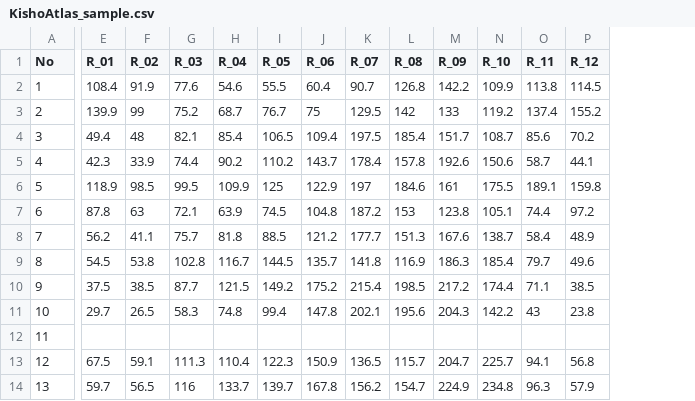
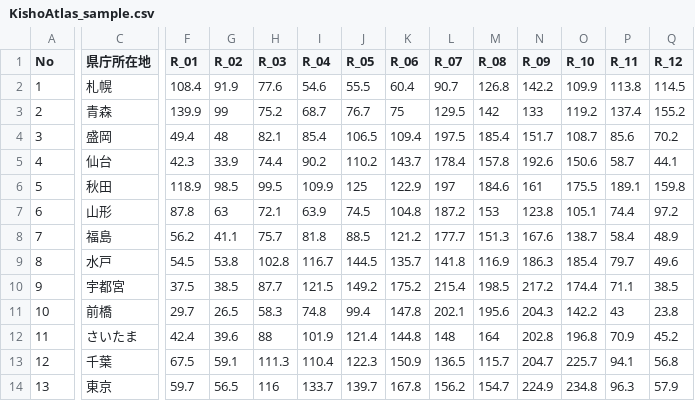
Before and after one commit to kataya/js_playaround, a CSV file: src/data/KishoAtlas_sample.csv, drawn as a sheet; only a part is shown, gaps mark what is left out; addresses are those after the commit; the diff covers the shown part only; the diff names each change by its address in the sheet, - before the commit and + after, or states it on an @@ line.

Commit message:
さいたまのデータを修正

```diff
--- a/src/data/KishoAtlas_sample.csv
+++ b/src/data/KishoAtlas_sample.csv
+column C (県庁所在地), rows 2-14: 札幌 | 青森 | 盛岡 | 仙台 | 秋田 | 山形 | 福島 | 水戸 | 宇都宮 | 前橋 | さいたま | 千葉 | 東京
-F12 (R_01): (empty)
+F12 (R_01): 42.4
-G12 (R_02): (empty)
+G12 (R_02): 39.6
-H12 (R_03): (empty)
+H12 (R_03): 88
-I12 (R_04): (empty)
+I12 (R_04): 101.9
-J12 (R_05): (empty)
+J12 (R_05): 121.4
-K12 (R_06): (empty)
+K12 (R_06): 144.8
-L12 (R_07): (empty)
+L12 (R_07): 148
-M12 (R_08): (empty)
+M12 (R_08): 164
-N12 (R_09): (empty)
+N12 (R_09): 202.8
-O12 (R_10): (empty)
+O12 (R_10): 196.8
-P12 (R_11): (empty)
+P12 (R_11): 70.9
-Q12 (R_12): (empty)
+Q12 (R_12): 45.2
```
Also changed, not shown: 12 edited cells elsewhere in this file.
